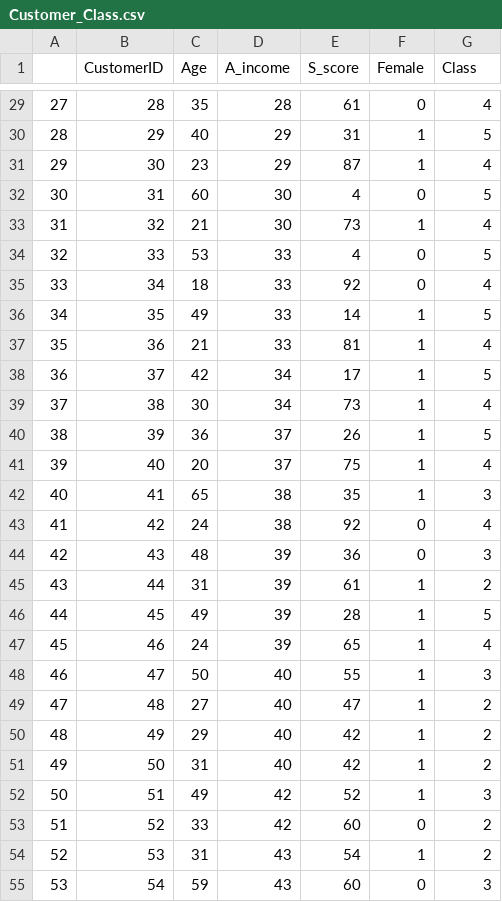
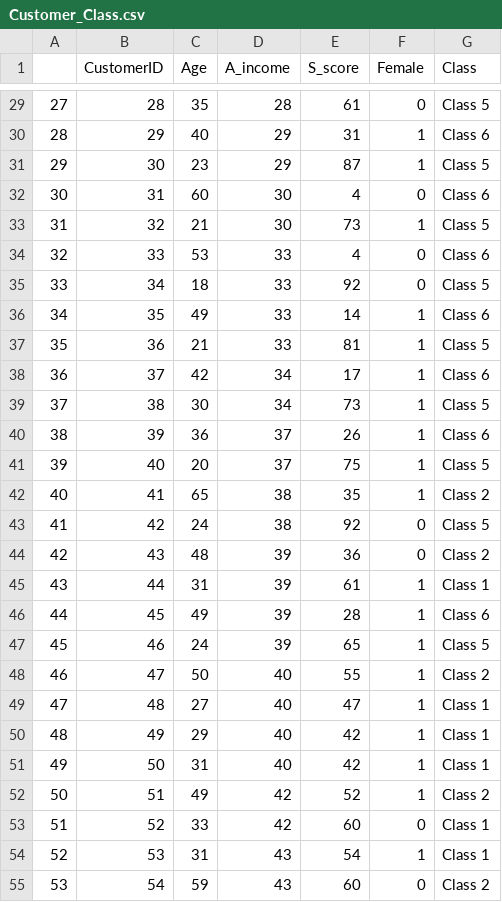
Before and after one commit to rk1489/Customer_Classification, a CSV file: Source_code/Customer_Class.csv, drawn as a sheet; only a part is shown, gaps mark what is left out; the diff covers the shown part only.

```diff
--- a/Source_code/Customer_Class.csv
+++ b/Source_code/Customer_Class.csv
@@ -29,27 +29,27 @@
-27,28,35,28,61,0,4
-28,29,40,29,31,1,5
-29,30,23,29,87,1,4
-30,31,60,30,4,0,5
-31,32,21,30,73,1,4
-32,33,53,33,4,0,5
-33,34,18,33,92,0,4
-34,35,49,33,14,1,5
-35,36,21,33,81,1,4
-36,37,42,34,17,1,5
-37,38,30,34,73,1,4
-38,39,36,37,26,1,5
-39,40,20,37,75,1,4
-40,41,65,38,35,1,3
-41,42,24,38,92,0,4
-42,43,48,39,36,0,3
-43,44,31,39,61,1,2
-44,45,49,39,28,1,5
-45,46,24,39,65,1,4
-46,47,50,40,55,1,3
-47,48,27,40,47,1,2
-48,49,29,40,42,1,2
-49,50,31,40,42,1,2
-50,51,49,42,52,1,3
-51,52,33,42,60,0,2
-52,53,31,43,54,1,2
-53,54,59,43,60,0,3
+27,28,35,28,61,0,Class 5
+28,29,40,29,31,1,Class 6
+29,30,23,29,87,1,Class 5
+30,31,60,30,4,0,Class 6
+31,32,21,30,73,1,Class 5
+32,33,53,33,4,0,Class 6
+33,34,18,33,92,0,Class 5
+34,35,49,33,14,1,Class 6
+35,36,21,33,81,1,Class 5
+36,37,42,34,17,1,Class 6
+37,38,30,34,73,1,Class 5
+38,39,36,37,26,1,Class 6
+39,40,20,37,75,1,Class 5
+40,41,65,38,35,1,Class 2
+41,42,24,38,92,0,Class 5
+42,43,48,39,36,0,Class 2
+43,44,31,39,61,1,Class 1
+44,45,49,39,28,1,Class 6
+45,46,24,39,65,1,Class 5
+46,47,50,40,55,1,Class 2
+47,48,27,40,47,1,Class 1
+48,49,29,40,42,1,Class 1
+49,50,31,40,42,1,Class 1
+50,51,49,42,52,1,Class 2
+51,52,33,42,60,0,Class 1
+52,53,31,43,54,1,Class 1
+53,54,59,43,60,0,Class 2
```
Also changed, not shown: 173 edited cells elsewhere in this file, 1 other file.
